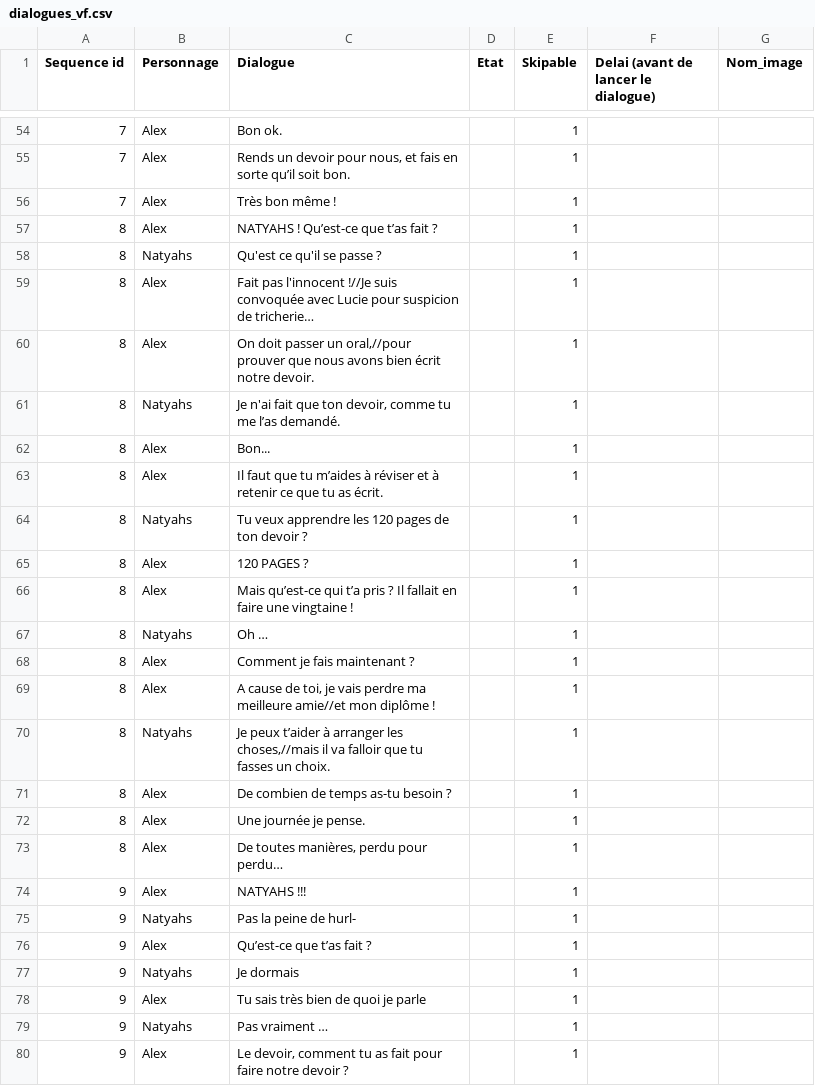
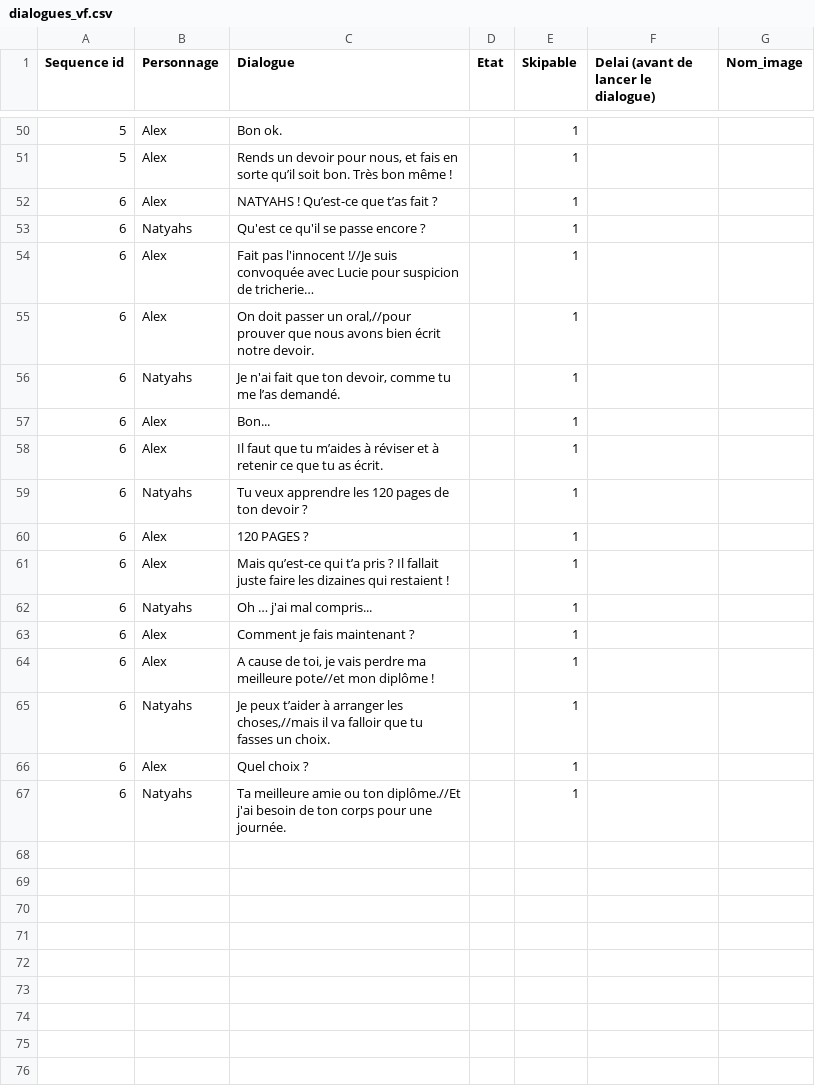
Before and after one commit to AlabamaBen/narrative_unity, a CSV file: Assets/Resources/dialogues_vf.csv, drawn as a sheet; only a part is shown, gaps mark what is left out; the diff covers the shown part only.

```diff
--- a/Assets/Resources/dialogues_vf.csv
+++ b/Assets/Resources/dialogues_vf.csv
@@ -54,27 +50,27 @@ Sequence id;Personnage;Dialogue;Etat;Skipable;Delai (avant de lancer le dialogue
-7;Alex;Bon ok.;;1;;
-7;Alex;Rends un devoir pour nous, et fais en sorte qu’il soit bon.;;1;;
-7;Alex;Très bon même !;;1;;
-8;Alex;NATYAHS ! Qu’est-ce que t’as fait ?;;1;;
-8;Natyahs;Qu'est ce qu'il se passe ?;;1;;
-8;Alex;Fait pas l'innocent !//Je suis convoquée avec Lucie pour suspicion de tricherie… ;;1;;
-8;Alex;On doit passer un oral,//pour prouver que nous avons bien écrit notre devoir.;;1;;
-8;Natyahs;Je n'ai fait que ton devoir, comme tu me l’as demandé.;;1;;
-8;Alex;Bon... ;;1;;
-8;Alex;Il faut que tu m’aides à réviser et à retenir ce que tu as écrit.;;1;;
-8;Natyahs;Tu veux apprendre les 120 pages de ton devoir ?;;1;;
-8;Alex;120 PAGES ?;;1;;
-8;Alex;Mais qu’est-ce qui t’a pris ? Il fallait en faire une vingtaine !;;1;;
-8;Natyahs;Oh …;;1;;
-8;Alex;Comment je fais maintenant ?;;1;;
-8;Alex;A cause de toi, je vais perdre ma meilleure amie//et mon diplôme !;;1;;
-8;Natyahs;Je peux t’aider à arranger les choses,//mais il va falloir que tu fasses un choix.;;1;;
-8;Alex;De combien de temps as-tu besoin ?;;1;;
-8;Alex;Une journée je pense.;;1;;
-8;Alex;De toutes manières, perdu pour perdu…;;1;;
-9;Alex;NATYAHS !!!;;1;;
-9;Natyahs;Pas la peine de hurl-;;1;;
-9;Alex;Qu’est-ce que t’as fait ?;;1;;
-9;Natyahs;Je dormais;;1;;
-9;Alex;Tu sais très bien de quoi je parle;;1;;
-9;Natyahs;Pas vraiment …;;1;;
-9;Alex;Le devoir, comment tu as fait pour faire notre devoir ?;;1;;
+5;Alex;Bon ok.;;1;;
+5;Alex;Rends un devoir pour nous, et fais en sorte qu’il soit bon. Très bon même !;;1;;
+6;Alex;NATYAHS ! Qu’est-ce que t’as fait ?;;1;;
+6;Natyahs;Qu'est ce qu'il se passe encore ?;;1;;
+6;Alex;Fait pas l'innocent !//Je suis convoquée avec Lucie pour suspicion de tricherie… ;;1;;
+6;Alex;On doit passer un oral,//pour prouver que nous avons bien écrit notre devoir.;;1;;
+6;Natyahs;Je n'ai fait que ton devoir, comme tu me l’as demandé.;;1;;
+6;Alex;Bon... ;;1;;
+6;Alex;Il faut que tu m’aides à réviser et à retenir ce que tu as écrit.;;1;;
+6;Natyahs;Tu veux apprendre les 120 pages de ton devoir ?;;1;;
+6;Alex;120 PAGES ?;;1;;
+6;Alex;Mais qu’est-ce qui t’a pris ? Il fallait juste faire les dizaines qui restaient !;;1;;
+6;Natyahs;Oh … j'ai mal compris...;;1;;
+6;Alex;Comment je fais maintenant ?;;1;;
+6;Alex;A cause de toi, je vais perdre ma meilleure pote//et mon diplôme !;;1;;
+6;Natyahs;Je peux t’aider à arranger les choses,//mais il va falloir que tu fasses un choix.;;1;;
+6;Alex;Quel choix ?;;1;;
+6;Natyahs;Ta meilleure amie ou ton diplôme.//Et j'ai besoin de ton corps pour une journée.;;1;;
+;;;;;;
+;;;;;;
+;;;;;;
+;;;;;;
+;;;;;;
+;;;;;;
+;;;;;;
+;;;;;;
+;;;;;;
```
Also changed, not shown: 1 added row, 12 removed rows and 73 edited cells elsewhere in this file, 6 other files.
